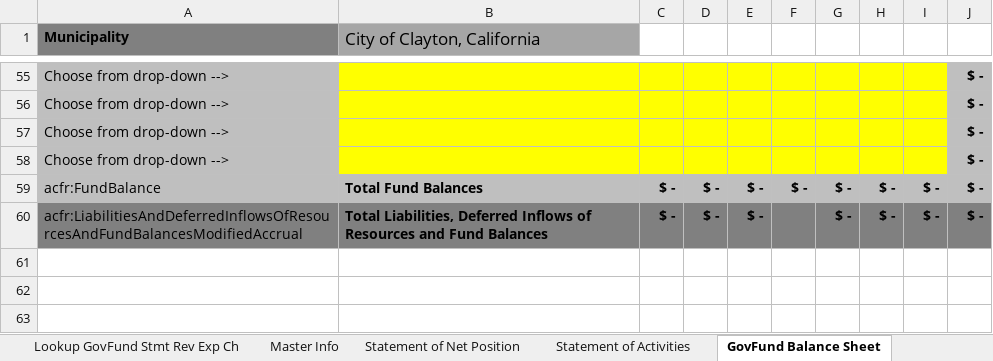
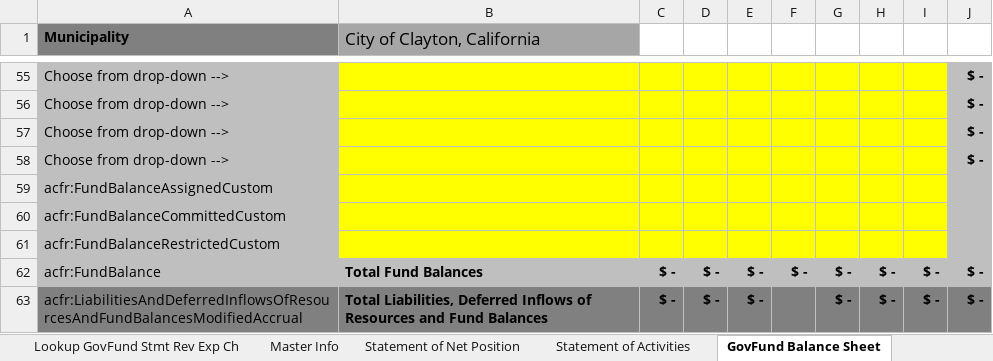
Before and after one commit to closup/process-xbrl, an Excel workbook: app/static/input_files/ACFR_template.xlsx, sheet GovFund Balance Sheet, drawn as a sheet; only a part is shown, gaps mark what is left out; values as stored, in another font and other column widths than the file's, no borders; conditional formats not drawn; the diff names each change by its address in the sheet, - before the commit and + after, or states it on an @@ line.

Commit message:
issue 62- finished adding custom tags

```diff
--- a/app/static/input_files/ACFR_template.xlsx (sheet GovFund Balance Sheet)
+++ b/app/static/input_files/ACFR_template.xlsx (sheet GovFund Balance Sheet)
+row 59: acfr:FundBalanceAssignedCustom
+row 60: acfr:FundBalanceCommittedCustom
+row 61: acfr:FundBalanceRestrictedCustom
```
Also changed, not shown: sheet Prop Funds - Net Position, formulas that keep their value.
